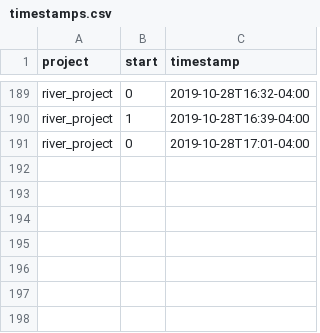
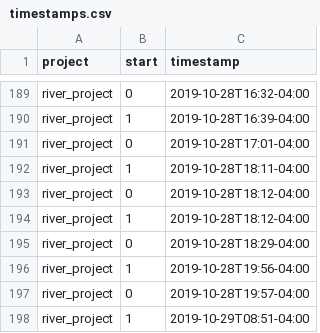
Before and after one commit to julianbarg/workhours, a CSV file: timestamps.csv, drawn as a sheet; only a part is shown, gaps mark what is left out.

Commit message:
auto-commit

```diff
--- a/timestamps.csv
+++ b/timestamps.csv
@@ -191 +191,8 @@ river_project,1,2019-10-28T16:39-04:00
 river_project,0,2019-10-28T17:01-04:00
+river_project,1,2019-10-28T18:11-04:00
+river_project,0,2019-10-28T18:12-04:00
+river_project,1,2019-10-28T18:12-04:00
+river_project,0,2019-10-28T18:29-04:00
+river_project,1,2019-10-28T19:56-04:00
+river_project,0,2019-10-28T19:57-04:00
+river_project,1,2019-10-29T08:51-04:00
```
